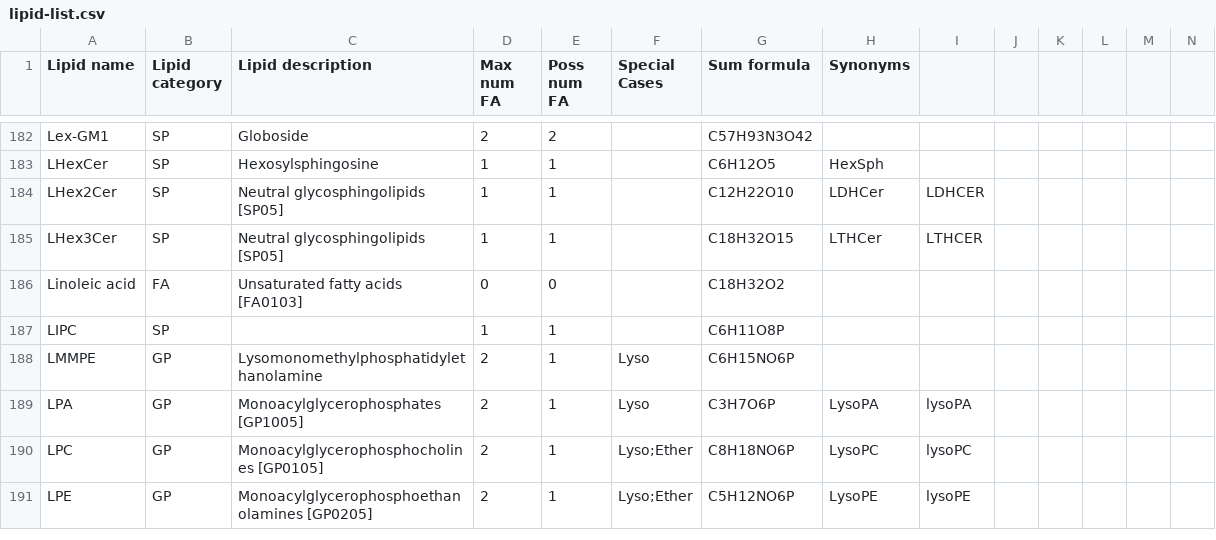
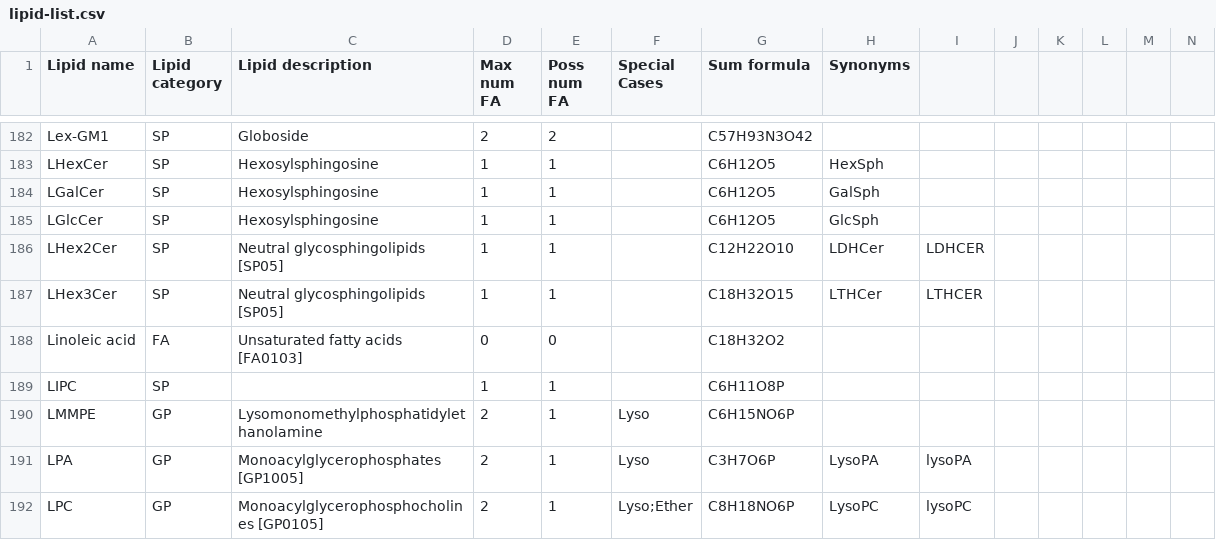
Before and after one commit to lifs-tools/rgoslin, a CSV file: src/cppgoslin/data/goslin/lipid-list.csv, drawn as a sheet; only a part is shown, gaps mark what is left out; the shorter side is filled out with more unchanged rows; rows hold the shown columns only; the diff names each change by its address in the sheet, - before the commit and + after, or states it on an @@ line.

```diff
--- a/src/cppgoslin/data/goslin/lipid-list.csv
+++ b/src/cppgoslin/data/goslin/lipid-list.csv
+row 184: LGalCer | SP | Hexosylsphingosine | 1 | 1 |  | C6H12O5 | GalSph
+row 185: LGlcCer | SP | Hexosylsphingosine | 1 | 1 |  | C6H12O5 | GlcSph
```
Also changed, not shown: src/cppgoslin/data/goslin/trivial_mediators.csv, 8 other files.
